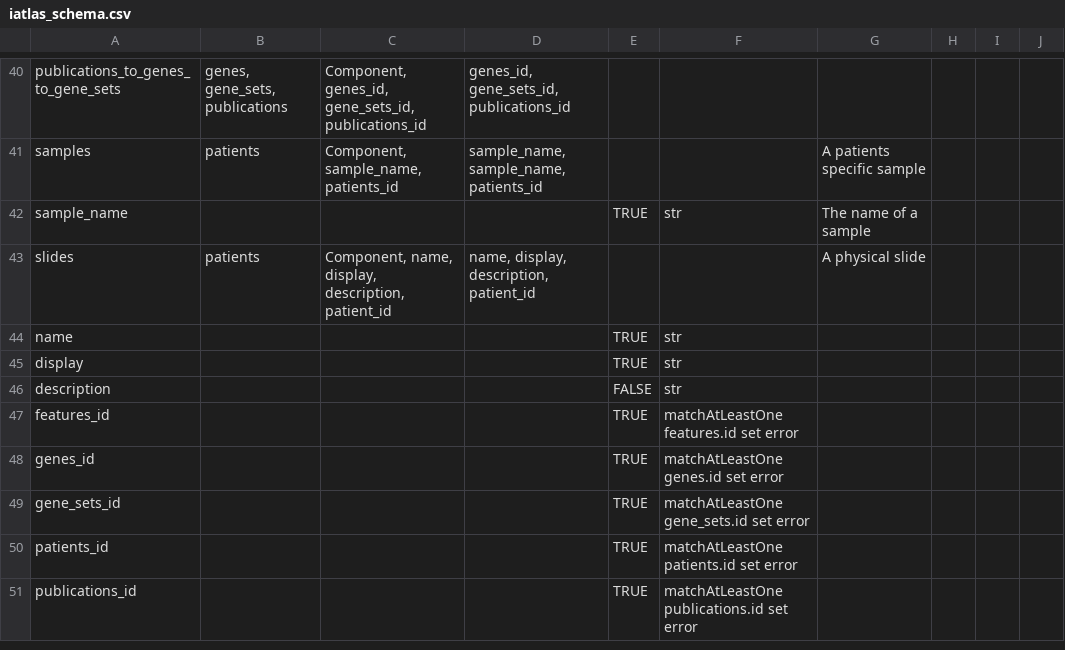
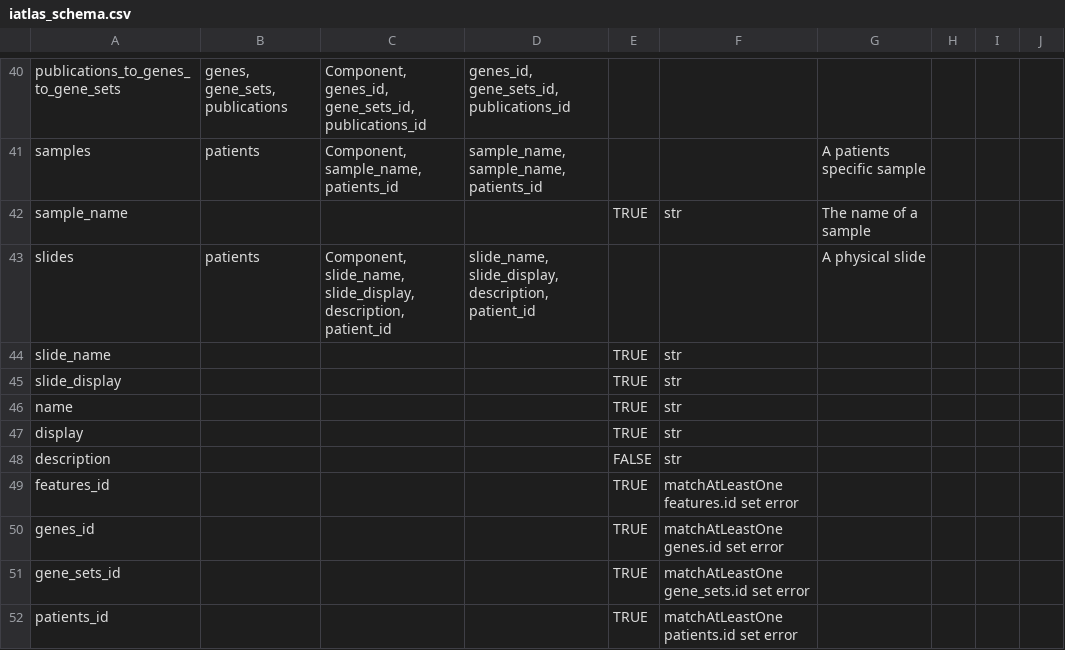
Before and after one commit to CRI-iAtlas/iAtlasSchema, a CSV file: iatlas_schema.csv, drawn as a sheet; only a part is shown, gaps mark what is left out; the shorter side is filled out with more unchanged rows.

Commit message:
rename slide attributes

```diff
--- a/iatlas_schema.csv
+++ b/iatlas_schema.csv
@@ -42,3 +42,5 @@ samples,patients,"Component, sample_name, patients_id","sample_name, sample_name
 sample_name,,,,TRUE,str,The name of a sample,,,
-slides,patients,"Component, name, display, description, patient_id","name, display, description, patient_id",,,A physical slide,,,
+slides,patients,"Component, slide_name, slide_display, description, patient_id","slide_name, slide_display, description, patient_id",,,A physical slide,,,
+slide_name,,,,TRUE,str,,,,
+slide_display,,,,TRUE,str,,,,
 name,,,,TRUE,str,,,,
```
Also changed, not shown: 1 other file.
